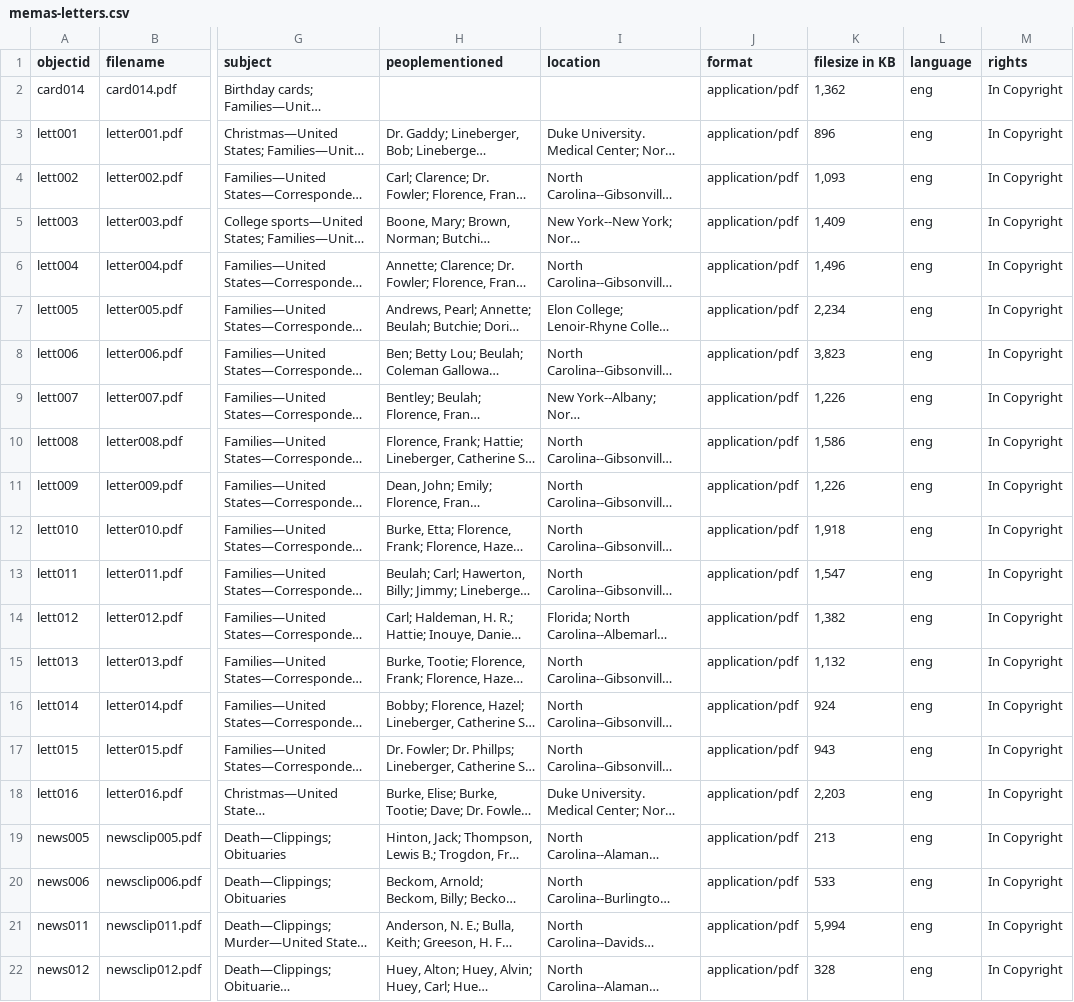
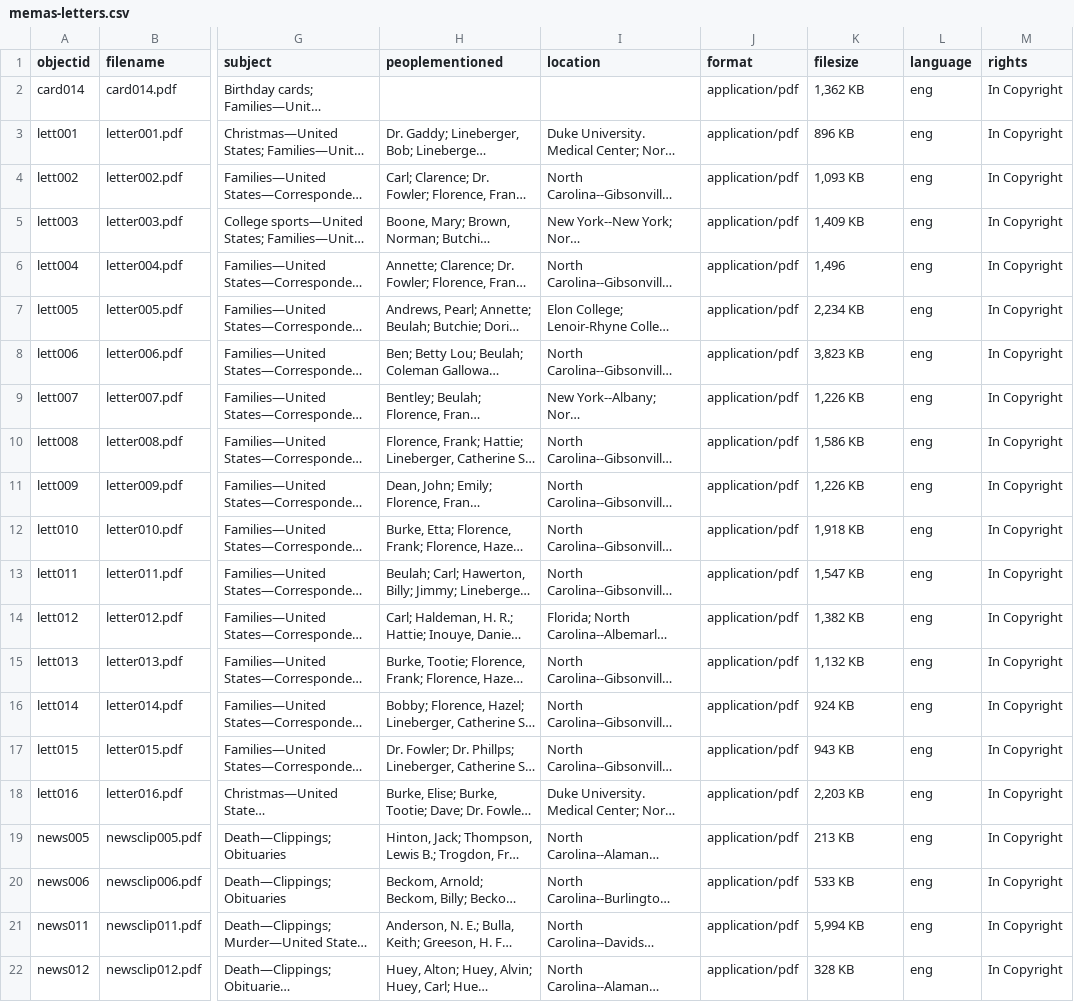
Before and after one commit to mf-jessica/memas-letters, a CSV file: _data/memas-letters.csv, drawn as a sheet; only a part is shown, gaps mark what is left out; long unchanged cells end in …; the diff names each change by its address in the sheet, - before the commit and + after, or states it on an @@ line.

Commit message:
Update memas-letters.csv
Update filesize data

```diff
--- a/_data/memas-letters.csv
+++ b/_data/memas-letters.csv
-K1: filesize in KB
+K1: filesize
-K2 (filesize): 1,362
+K2 (filesize): 1,362 KB
-K3 (filesize): 896
+K3 (filesize): 896 KB
-K4 (filesize): 1,093
+K4 (filesize): 1,093 KB
-K5 (filesize): 1,409
+K5 (filesize): 1,409 KB
-K7 (filesize): 2,234
+K7 (filesize): 2,234 KB
-K8 (filesize): 3,823
+K8 (filesize): 3,823 KB
-K9 (filesize): 1,226
+K9 (filesize): 1,226 KB
-K10 (filesize): 1,586
+K10 (filesize): 1,586 KB
-K11 (filesize): 1,226
+K11 (filesize): 1,226 KB
-K12 (filesize): 1,918
+K12 (filesize): 1,918 KB
-K13 (filesize): 1,547
+K13 (filesize): 1,547 KB
-K14 (filesize): 1,382
+K14 (filesize): 1,382 KB
-K15 (filesize): 1,132
+K15 (filesize): 1,132 KB
-K16 (filesize): 924
+K16 (filesize): 924 KB
-K17 (filesize): 943
+K17 (filesize): 943 KB
-K18 (filesize): 2,203
+K18 (filesize): 2,203 KB
-K19 (filesize): 213
+K19 (filesize): 213 KB
-K20 (filesize): 533
+K20 (filesize): 533 KB
-K21 (filesize): 5,994
+K21 (filesize): 5,994 KB
-K22 (filesize): 328
+K22 (filesize): 328 KB
```
